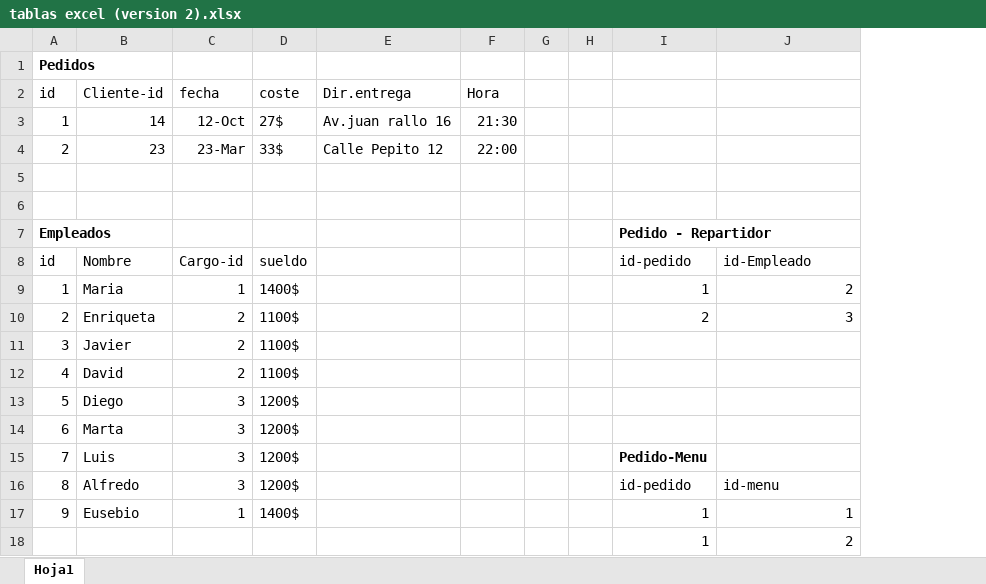
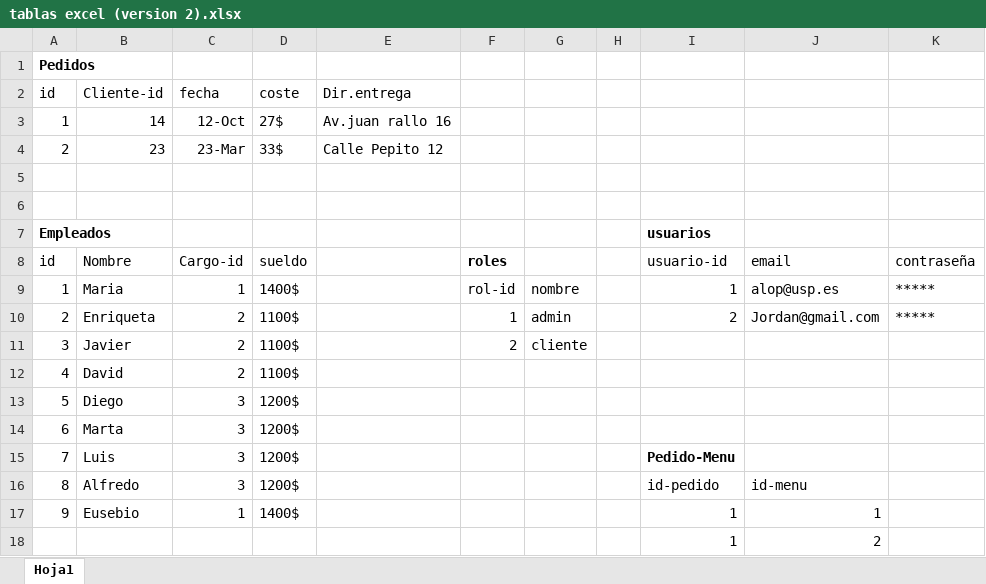
Before and after one commit to alexrodri04/restaurante2, an Excel workbook: docs/tablas excel (version 2).xlsx, sheet Hoja1, drawn as a sheet; only a part is shown; values as stored, in another font and other column widths than the file's, no borders; removed rows and columns are numbered as before the commit, all else as after; the diff names each change by its address in the sheet, - before the commit and + after, or states it on an @@ line.

```diff
--- a/docs/tablas excel (version 2).xlsx (sheet Hoja1)
+++ b/docs/tablas excel (version 2).xlsx (sheet Hoja1)
-column G, empty
+column G, rows 9-11: nombre | admin | cliente
+column K, rows 8-10: contraseña | ***** | *****
-F2: Hora
+F2: (empty)
-F3: 21:30
+F3: (empty)
-F4: 22:00
+F4: (empty)
-I7: Pedido - Repartidor
+I7: usuarios
-F8: (empty)
+F8: roles
-I8: id-pedido
+I8: usuario-id
-J8: id-Empleado
+J8: email
-F9: (empty)
+F9: rol-id
-J9: 2
+J9: alop@usp.es
-F10: (empty)
+F10: 1
-J10: 3
+J10: Jordan@gmail.com
-F11: (empty)
+F11: 2
```
Also changed, not shown: 6 other files.
